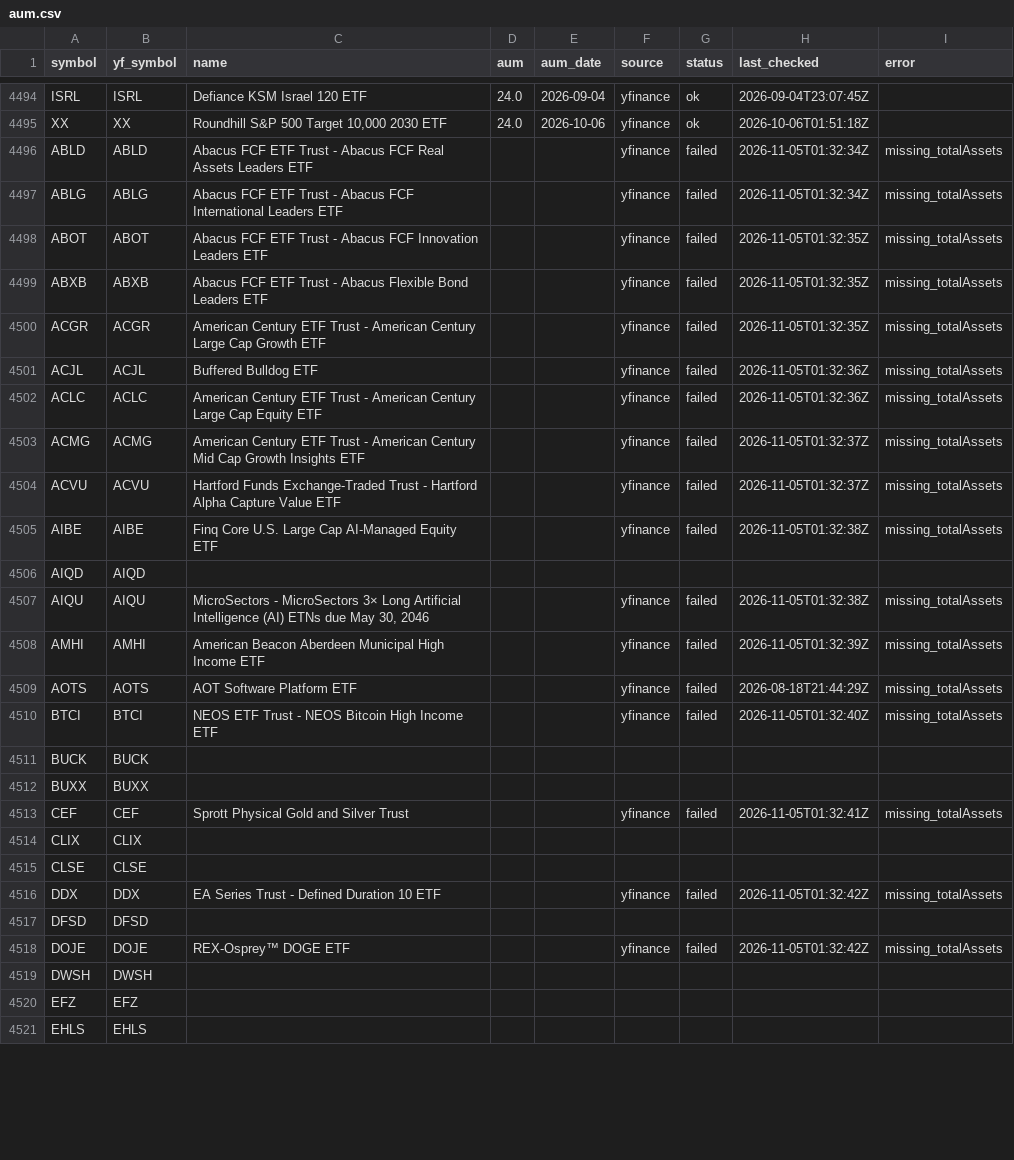
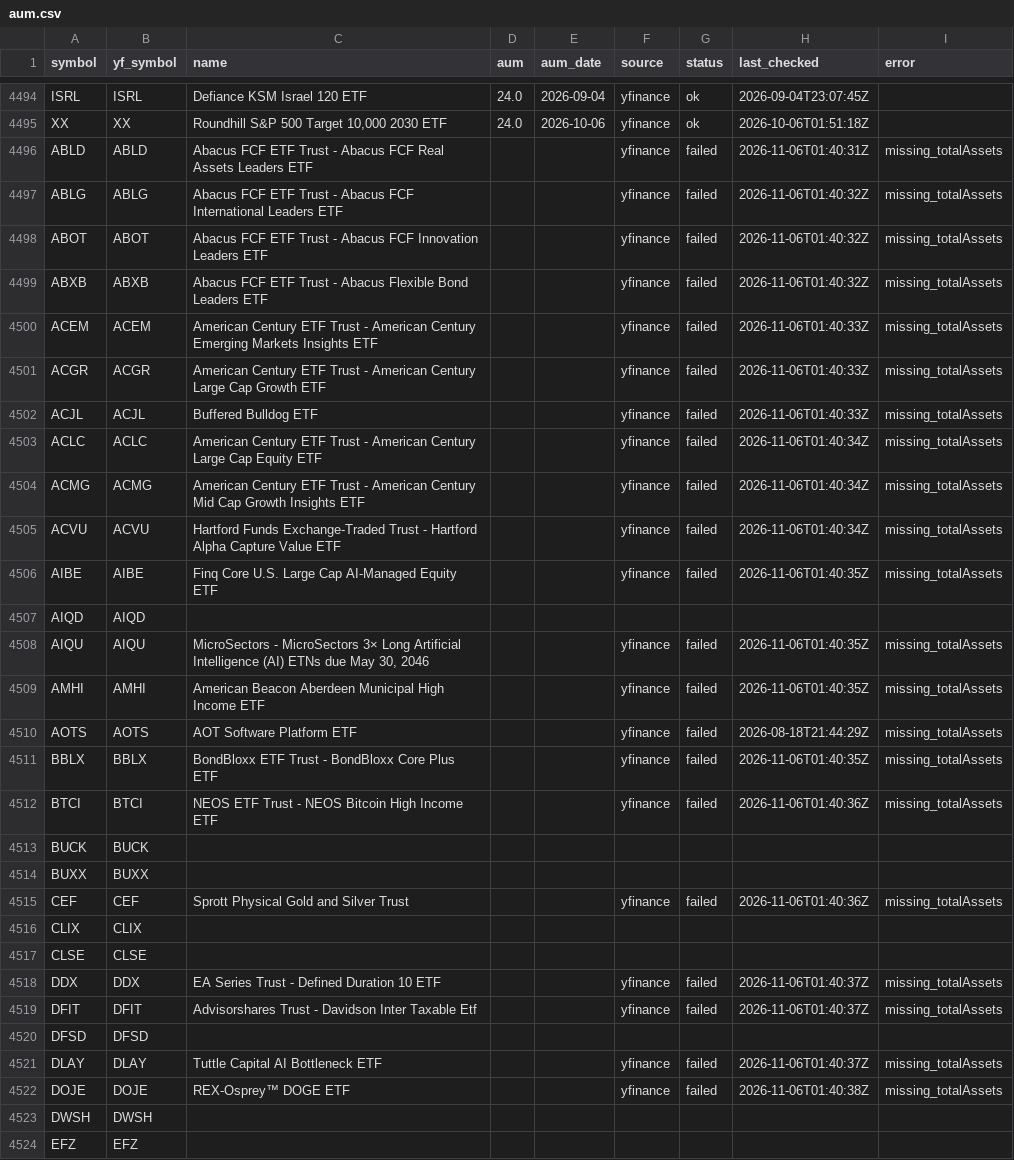
Before and after one commit to goodyyj617/trend-energy-etf-scanner, a CSV file: config/aum.csv, drawn as a sheet; only a part is shown, gaps mark what is left out; the shorter side is filled out with more unchanged rows; the diff covers the shown part only.

```diff
--- a/config/aum.csv
+++ b/config/aum.csv
@@ -4495,25 +4495,29 @@ ISRL,ISRL,Defiance KSM Israel 120 ETF,24.0,2026-09-04,yfinance,ok,2026-09-04T23:
 XX,XX,"Roundhill S&P 500 Target 10,000 2030 ETF",24.0,2026-10-06,yfinance,ok,2026-10-06T01:51:18Z,
-ABLD,ABLD,Abacus FCF ETF Trust - Abacus FCF Real Assets Leaders ETF,,,yfinance,failed,2026-11-05T01:32:34Z,missing_totalAssets
-ABLG,ABLG,Abacus FCF ETF Trust - Abacus FCF International Leaders ETF,,,yfinance,failed,2026-11-05T01:32:34Z,missing_totalAssets
-ABOT,ABOT,Abacus FCF ETF Trust - Abacus FCF Innovation Leaders ETF,,,yfinance,failed,2026-11-05T01:32:35Z,missing_totalAssets
-ABXB,ABXB,Abacus FCF ETF Trust - Abacus Flexible Bond Leaders ETF,,,yfinance,failed,2026-11-05T01:32:35Z,missing_totalAssets
-ACGR,ACGR,American Century ETF Trust - American Century Large Cap Growth ETF,,,yfinance,failed,2026-11-05T01:32:35Z,missing_totalAssets
-ACJL,ACJL,Buffered Bulldog ETF,,,yfinance,failed,2026-11-05T01:32:36Z,missing_totalAssets
-ACLC,ACLC,American Century ETF Trust - American Century Large Cap Equity ETF,,,yfinance,failed,2026-11-05T01:32:36Z,missing_totalAssets
-ACMG,ACMG,American Century ETF Trust - American Century Mid Cap Growth Insights ETF,,,yfinance,failed,2026-11-05T01:32:37Z,missing_totalAssets
-ACVU,ACVU,Hartford Funds Exchange-Traded Trust - Hartford Alpha Capture Value ETF,,,yfinance,failed,2026-11-05T01:32:37Z,missing_totalAssets
-AIBE,AIBE,Finq Core U.S. Large Cap AI-Managed Equity ETF,,,yfinance,failed,2026-11-05T01:32:38Z,missing_totalAssets
+ABLD,ABLD,Abacus FCF ETF Trust - Abacus FCF Real Assets Leaders ETF,,,yfinance,failed,2026-11-06T01:40:31Z,missing_totalAssets
+ABLG,ABLG,Abacus FCF ETF Trust - Abacus FCF International Leaders ETF,,,yfinance,failed,2026-11-06T01:40:32Z,missing_totalAssets
+ABOT,ABOT,Abacus FCF ETF Trust - Abacus FCF Innovation Leaders ETF,,,yfinance,failed,2026-11-06T01:40:32Z,missing_totalAssets
+ABXB,ABXB,Abacus FCF ETF Trust - Abacus Flexible Bond Leaders ETF,,,yfinance,failed,2026-11-06T01:40:32Z,missing_totalAssets
+ACEM,ACEM,American Century ETF Trust - American Century Emerging Markets Insights ETF,,,yfinance,failed,2026-11-06T01:40:33Z,missing_totalAssets
+ACGR,ACGR,American Century ETF Trust - American Century Large Cap Growth ETF,,,yfinance,failed,2026-11-06T01:40:33Z,missing_totalAssets
+ACJL,ACJL,Buffered Bulldog ETF,,,yfinance,failed,2026-11-06T01:40:33Z,missing_totalAssets
+ACLC,ACLC,American Century ETF Trust - American Century Large Cap Equity ETF,,,yfinance,failed,2026-11-06T01:40:34Z,missing_totalAssets
+ACMG,ACMG,American Century ETF Trust - American Century Mid Cap Growth Insights ETF,,,yfinance,failed,2026-11-06T01:40:34Z,missing_totalAssets
+ACVU,ACVU,Hartford Funds Exchange-Traded Trust - Hartford Alpha Capture Value ETF,,,yfinance,failed,2026-11-06T01:40:34Z,missing_totalAssets
+AIBE,AIBE,Finq Core U.S. Large Cap AI-Managed Equity ETF,,,yfinance,failed,2026-11-06T01:40:35Z,missing_totalAssets
 AIQD,AIQD,,,,,,,
-AIQU,AIQU,"MicroSectors - MicroSectors 3× Long Artificial Intelligence (AI) ETNs due May 30, 2046",,,yfinance,failed,2026-11-05T01:32:38Z,missing_totalAssets
-AMHI,AMHI,American Beacon Aberdeen Municipal High Income ETF,,,yfinance,failed,2026-11-05T01:32:39Z,missing_totalAssets
+AIQU,AIQU,"MicroSectors - MicroSectors 3× Long Artificial Intelligence (AI) ETNs due May 30, 2046",,,yfinance,failed,2026-11-06T01:40:35Z,missing_totalAssets
+AMHI,AMHI,American Beacon Aberdeen Municipal High Income ETF,,,yfinance,failed,2026-11-06T01:40:35Z,missing_totalAssets
 AOTS,AOTS,AOT Software Platform ETF,,,yfinance,failed,2026-08-18T21:44:29Z,missing_totalAssets
-BTCI,BTCI,NEOS ETF Trust - NEOS Bitcoin High Income ETF,,,yfinance,failed,2026-11-05T01:32:40Z,missing_totalAssets
+BBLX,BBLX,BondBloxx ETF Trust - BondBloxx Core Plus ETF,,,yfinance,failed,2026-11-06T01:40:35Z,missing_totalAssets
+BTCI,BTCI,NEOS ETF Trust - NEOS Bitcoin High Income ETF,,,yfinance,failed,2026-11-06T01:40:36Z,missing_totalAssets
 BUCK,BUCK,,,,,,,
 BUXX,BUXX,,,,,,,
-CEF,CEF,Sprott Physical Gold and Silver Trust,,,yfinance,failed,2026-11-05T01:32:41Z,missing_totalAssets
+CEF,CEF,Sprott Physical Gold and Silver Trust,,,yfinance,failed,2026-11-06T01:40:36Z,missing_totalAssets
 CLIX,CLIX,,,,,,,
 CLSE,CLSE,,,,,,,
-DDX,DDX,EA Series Trust - Defined Duration 10 ETF,,,yfinance,failed,2026-11-05T01:32:42Z,missing_totalAssets
+DDX,DDX,EA Series Trust - Defined Duration 10 ETF,,,yfinance,failed,2026-11-06T01:40:37Z,missing_totalAssets
+DFIT,DFIT,Advisorshares Trust - Davidson Inter Taxable Etf,,,yfinance,failed,2026-11-06T01:40:37Z,missing_totalAssets
 DFSD,DFSD,,,,,,,
-DOJE,DOJE,REX-Osprey™ DOGE ETF,,,yfinance,failed,2026-11-05T01:32:42Z,missing_totalAssets
+DLAY,DLAY,Tuttle Capital AI Bottleneck ETF,,,yfinance,failed,2026-11-06T01:40:37Z,missing_totalAssets
+DOJE,DOJE,REX-Osprey™ DOGE ETF,,,yfinance,failed,2026-11-06T01:40:38Z,missing_totalAssets
 DWSH,DWSH,,,,,,,
```
Also changed, not shown: 2 added rows and 50 edited cells elsewhere in this file, docs/data/latest.csv, docs/data/universe_current.csv, 2 other files.
